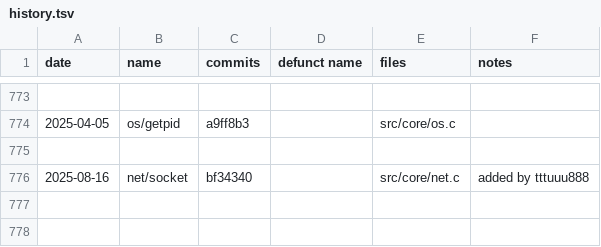
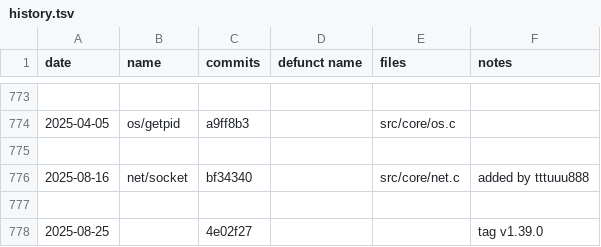
Before and after one commit to sogaiu/janet-examples, a TSV file: doc/history.tsv, drawn as a sheet; only a part is shown, gaps mark what is left out.

Commit message:
Add v1.39.0 tag to history

```diff
--- a/doc/history.tsv
+++ b/doc/history.tsv
@@ -776 +776,3 @@ date	name	commits	defunct name	files	notes
 2025-08-16	net/socket	bf34340		src/core/net.c	added by tttuuu888
+
+2025-08-25		4e02f27			tag v1.39.0
```
